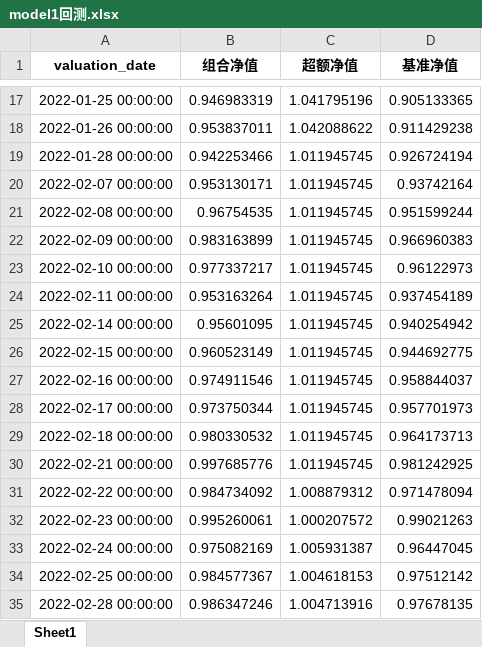
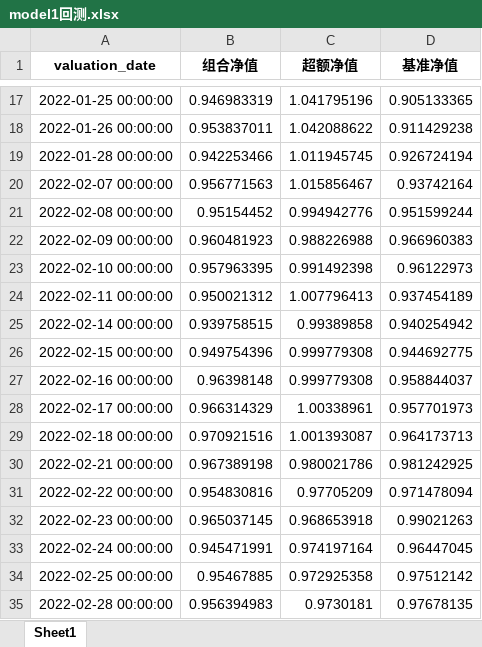
Before and after one commit to joyy1137/lstm_model, an Excel workbook: backtesting/model1/zz2000/model1回测.xlsx, sheet Sheet1, drawn as a sheet; only a part is shown, gaps mark what is left out; values as stored, in another font and other column widths than the file's, no borders; the diff covers the shown part only; the diff names each change by its address in the sheet, - before the commit and + after, or states it on an @@ line.

```diff
--- a/backtesting/model1/zz2000/model1回测.xlsx (sheet Sheet1)
+++ b/backtesting/model1/zz2000/model1回测.xlsx (sheet Sheet1)
-B20 (组合净值): 0.953130171
+B20 (组合净值): 0.956771563
-C20 (超额净值): 1.011945745
+C20 (超额净值): 1.015856467
-B21 (组合净值): 0.96754535
+B21 (组合净值): 0.95154452
-C21 (超额净值): 1.011945745
+C21 (超额净值): 0.994942776
-B22 (组合净值): 0.983163899
+B22 (组合净值): 0.960481923
-C22 (超额净值): 1.011945745
+C22 (超额净值): 0.988226988
-B23 (组合净值): 0.977337217
+B23 (组合净值): 0.957963395
-C23 (超额净值): 1.011945745
+C23 (超额净值): 0.991492398
-B24 (组合净值): 0.953163264
+B24 (组合净值): 0.950021312
-C24 (超额净值): 1.011945745
+C24 (超额净值): 1.007796413
-B25 (组合净值): 0.95601095
+B25 (组合净值): 0.939758515
-C25 (超额净值): 1.011945745
+C25 (超额净值): 0.99389858
-B26 (组合净值): 0.960523149
+B26 (组合净值): 0.949754396
-C26:C27 (超额净值): 1.011945745
+C26:C27 (超额净值): 0.999779308
-B27 (组合净值): 0.974911546
+B27 (组合净值): 0.96398148
-B28 (组合净值): 0.973750344
+B28 (组合净值): 0.966314329
-C28 (超额净值): 1.011945745
+C28 (超额净值): 1.00338961
-B29 (组合净值): 0.980330532
+B29 (组合净值): 0.970921516
-C29 (超额净值): 1.011945745
+C29 (超额净值): 1.001393087
-B30 (组合净值): 0.997685776
+B30 (组合净值): 0.967389198
-C30 (超额净值): 1.011945745
+C30 (超额净值): 0.980021786
-B31 (组合净值): 0.984734092
+B31 (组合净值): 0.954830816
-C31 (超额净值): 1.008879312
+C31 (超额净值): 0.97705209
-B32 (组合净值): 0.995260061
+B32 (组合净值): 0.965037145
-C32 (超额净值): 1.000207572
+C32 (超额净值): 0.968653918
-B33 (组合净值): 0.975082169
+B33 (组合净值): 0.945471991
-C33 (超额净值): 1.005931387
+C33 (超额净值): 0.974197164
-B34 (组合净值): 0.984577367
+B34 (组合净值): 0.95467885
-C34 (超额净值): 1.004618153
+C34 (超额净值): 0.972925358
-B35 (组合净值): 0.986347246
+B35 (组合净值): 0.956394983
-C35 (超额净值): 1.004713916
+C35 (超额净值): 0.9730181
```
Also changed, not shown: 1524 edited cells elsewhere in this sheet, backtesting/model1/hs300/model1return.xlsx, backtesting/model1/hs300/model1回测.xlsx, 24 other files.
